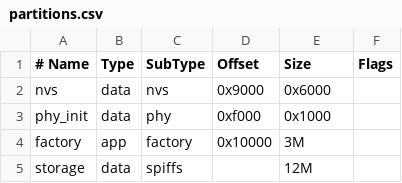
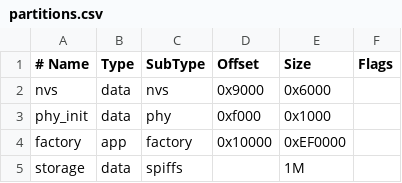
Before and after one commit to bmunizteofilo/osciloscopio-lcd-7p, a CSV file: partitions.csv, drawn as a sheet.

```diff
--- a/partitions.csv
+++ b/partitions.csv
@@ -3,3 +3,3 @@ nvs,      data, nvs,     0x9000,  0x6000,
 phy_init, data, phy,     0xf000,  0x1000,
-factory,  app,  factory, 0x10000, 3M,
-storage,  data, spiffs,         , 12M,
+factory,  app,  factory, 0x10000, 0xEF0000,
+storage,  data, spiffs,         , 1M,
```
Also changed, not shown: 6 other files.
